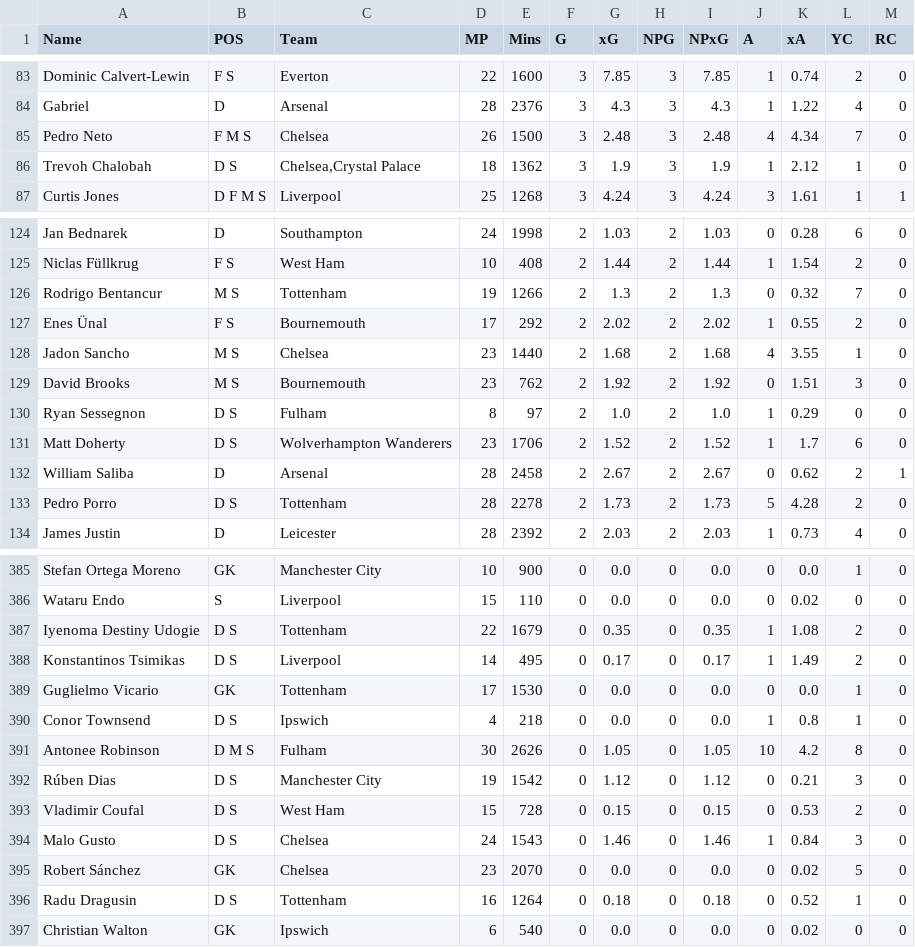
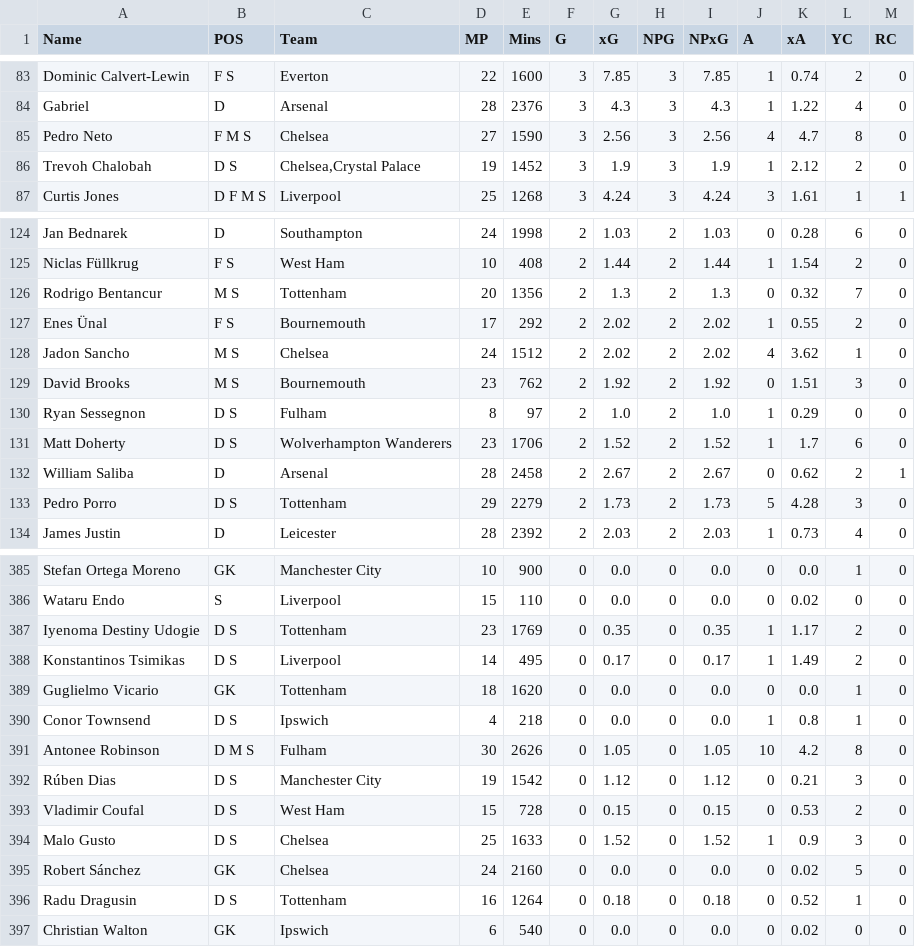
Before and after one commit to jackmaher08/FiveStat, a CSV file: data/tables/player_data.csv, drawn as a sheet; only a part is shown, gaps mark what is left out; the diff covers the shown part only.

```diff
--- a/data/tables/player_data.csv
+++ b/data/tables/player_data.csv
@@ -84,4 +84,4 @@ Dominic Calvert-Lewin,F S,Everton,22,1600,3,7.85,3,7.85,1,0.74,2,0
 Gabriel,D,Arsenal,28,2376,3,4.3,3,4.3,1,1.22,4,0
-Pedro Neto,F M S,Chelsea,26,1500,3,2.48,3,2.48,4,4.34,7,0
-Trevoh Chalobah,D S,"Chelsea,Crystal Palace",18,1362,3,1.9,3,1.9,1,2.12,1,0
+Pedro Neto,F M S,Chelsea,27,1590,3,2.56,3,2.56,4,4.7,8,0
+Trevoh Chalobah,D S,"Chelsea,Crystal Palace",19,1452,3,1.9,3,1.9,1,2.12,2,0
 Curtis Jones,D F M S,Liverpool,25,1268,3,4.24,3,4.24,3,1.61,1,1
@@ -125,5 +125,5 @@ Jan Bednarek,D,Southampton,24,1998,2,1.03,2,1.03,0,0.28,6,0
 Niclas Füllkrug,F S,West Ham,10,408,2,1.44,2,1.44,1,1.54,2,0
-Rodrigo Bentancur,M S,Tottenham,19,1266,2,1.3,2,1.3,0,0.32,7,0
+Rodrigo Bentancur,M S,Tottenham,20,1356,2,1.3,2,1.3,0,0.32,7,0
 Enes Ünal,F S,Bournemouth,17,292,2,2.02,2,2.02,1,0.55,2,0
-Jadon Sancho,M S,Chelsea,23,1440,2,1.68,2,1.68,4,3.55,1,0
+Jadon Sancho,M S,Chelsea,24,1512,2,2.02,2,2.02,4,3.62,1,0
 David Brooks,M S,Bournemouth,23,762,2,1.92,2,1.92,0,1.51,3,0
@@ -132,3 +132,3 @@ Matt Doherty,D S,Wolverhampton Wanderers,23,1706,2,1.52,2,1.52,1,1.7,6,0
 William Saliba,D,Arsenal,28,2458,2,2.67,2,2.67,0,0.62,2,1
-Pedro Porro,D S,Tottenham,28,2278,2,1.73,2,1.73,5,4.28,2,0
+Pedro Porro,D S,Tottenham,29,2279,2,1.73,2,1.73,5,4.28,3,0
 James Justin,D,Leicester,28,2392,2,2.03,2,2.03,1,0.73,4,0
@@ -386,5 +386,5 @@ Stefan Ortega Moreno,GK,Manchester City,10,900,0,0.0,0,0.0,0,0.0,1,0
 Wataru Endo,S,Liverpool,15,110,0,0.0,0,0.0,0,0.02,0,0
-Iyenoma Destiny Udogie,D S,Tottenham,22,1679,0,0.35,0,0.35,1,1.08,2,0
+Iyenoma Destiny Udogie,D S,Tottenham,23,1769,0,0.35,0,0.35,1,1.17,2,0
 Konstantinos Tsimikas,D S,Liverpool,14,495,0,0.17,0,0.17,1,1.49,2,0
-Guglielmo Vicario,GK,Tottenham,17,1530,0,0.0,0,0.0,0,0.0,1,0
+Guglielmo Vicario,GK,Tottenham,18,1620,0,0.0,0,0.0,0,0.0,1,0
 Conor Townsend,D S,Ipswich,4,218,0,0.0,0,0.0,1,0.8,1,0
@@ -393,4 +393,4 @@ Rúben Dias,D S,Manchester City,19,1542,0,1.12,0,1.12,0,0.21,3,0
 Vladimir Coufal,D S,West Ham,15,728,0,0.15,0,0.15,0,0.53,2,0
-Malo Gusto,D S,Chelsea,24,1543,0,1.46,0,1.46,1,0.84,3,0
-Robert Sánchez,GK,Chelsea,23,2070,0,0.0,0,0.0,0,0.02,5,0
+Malo Gusto,D S,Chelsea,25,1633,0,1.52,0,1.52,1,0.9,3,0
+Robert Sánchez,GK,Chelsea,24,2160,0,0.0,0,0.0,0,0.02,5,0
 Radu Dragusin,D S,Tottenham,16,1264,0,0.18,0,0.18,0,0.52,1,0
```
Also changed, not shown: 1 added row, 1 removed row and 71 edited cells elsewhere in this file, data/tables/fixture_data.csv, data/tables/player_radar_data.csv, 7 other files.
